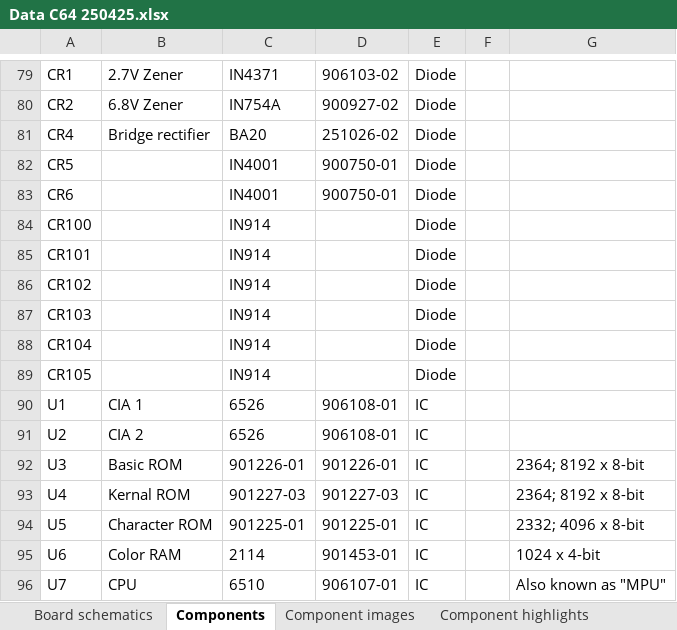
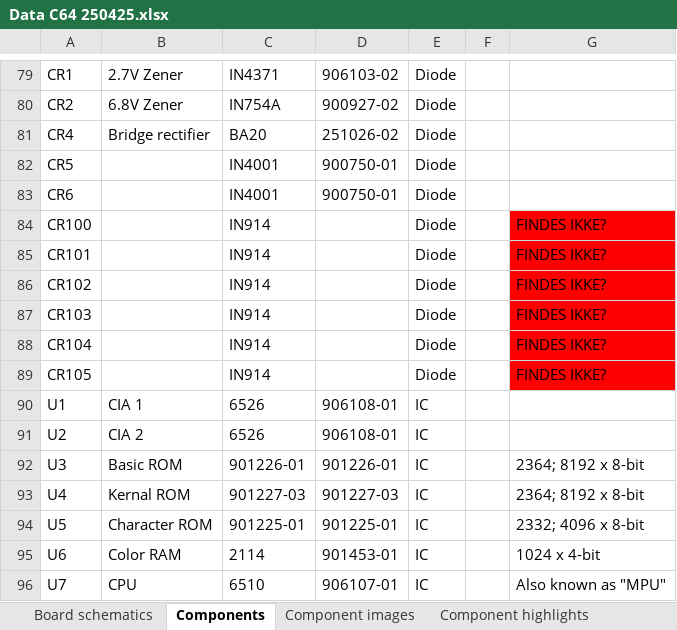
Before and after one commit to HovKlan-DH/Commodore-Repair-Toolbox, an Excel workbook: Data/Commodore 64/250425/Data C64 250425.xlsx, sheet Components, drawn as a sheet; only a part is shown, gaps mark what is left out; values as stored, in another font and other column widths than the file's, no borders; the diff names each change by its address in the sheet, - before the commit and + after, or states it on an @@ line.

```diff
--- a/Data/Commodore 64/250425/Data C64 250425.xlsx (sheet Components)
+++ b/Data/Commodore 64/250425/Data C64 250425.xlsx (sheet Components)
-G84:G89: (empty)
+G84:G89: FINDES IKKE?
-G84:G89 fill: none
+G84:G89 fill: #FF0000
```
Also changed, not shown: sheet Component highlights, sheet Credits, sheet Board schematics, 4 other files.
